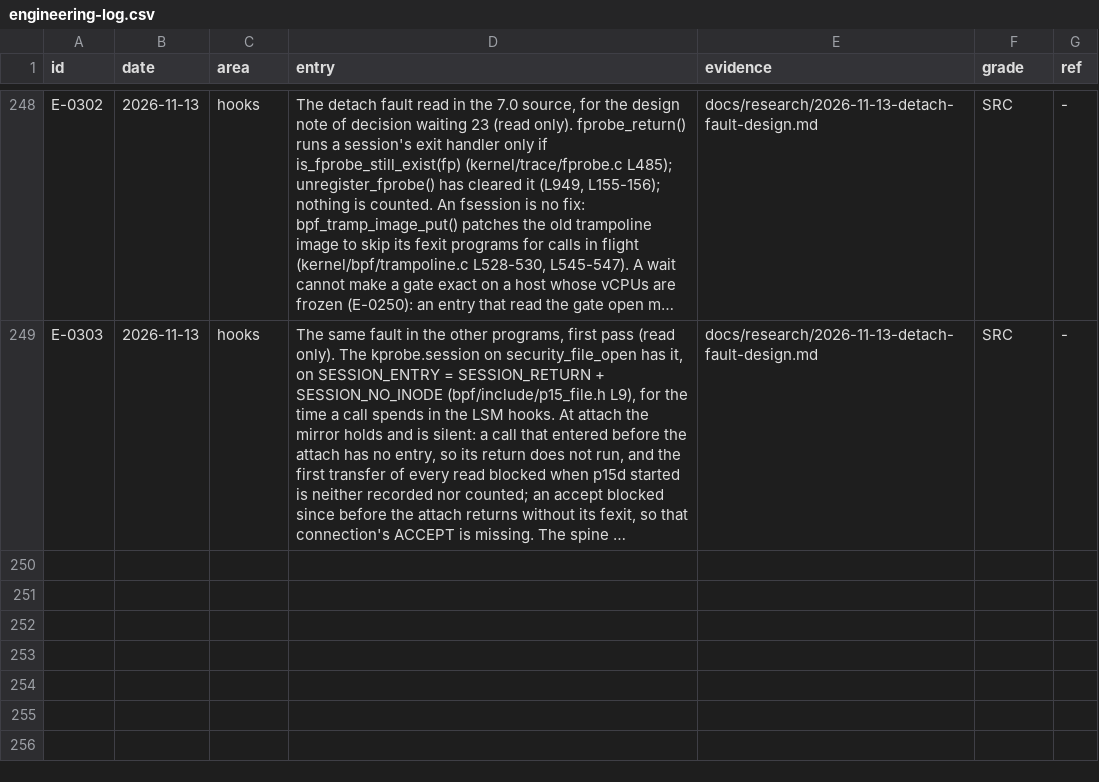
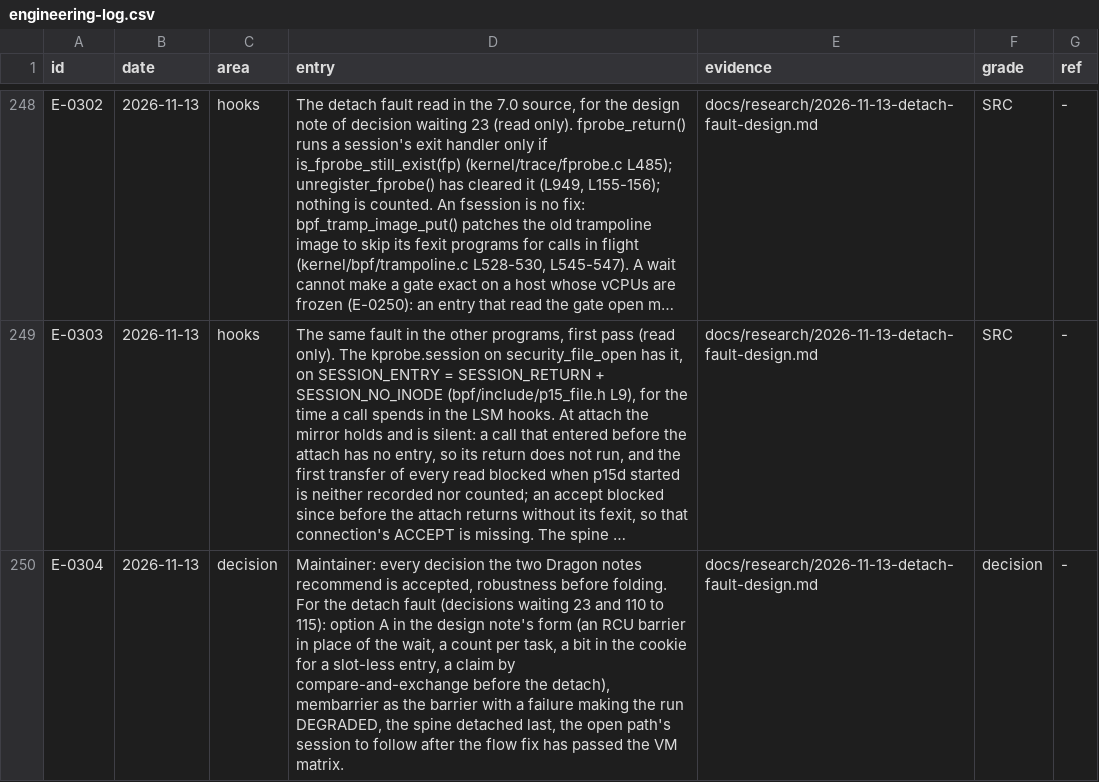
Before and after one commit to ranahunter10/fiery-dragon, a CSV file: docs/journal/engineering-log.csv, drawn as a sheet; only a part is shown, gaps mark what is left out; long unchanged cells end in …; the diff covers the shown part only; the diff names each change by its address in the sheet, - before the commit and + after, or states it on an @@ line.

```diff
--- a/docs/journal/engineering-log.csv
+++ b/docs/journal/engineering-log.csv
+row 250: E-0304 | 2026-11-13 | decision | Maintainer: every decision the two Dragon notes recommend is accepted, robustness before folding. For the detach fault (decisions waiting 23 and 110 to 115): option A in the design note's form (an RCU barrier in place of the wait, a count per task, a bit in the cookie for a slot-less entry, a claim by compare-and-exchange before the detach), membarrier as the barrier with a failure making the run DEGRADED, the spine detached last, the open path's session to follow after the flow fix has passed the VM matrix. | docs/research/2026-11-13-detach-fault-design.md | decision | -
```
Also changed, not shown: 1 added row elsewhere in this file, 4 other files.
